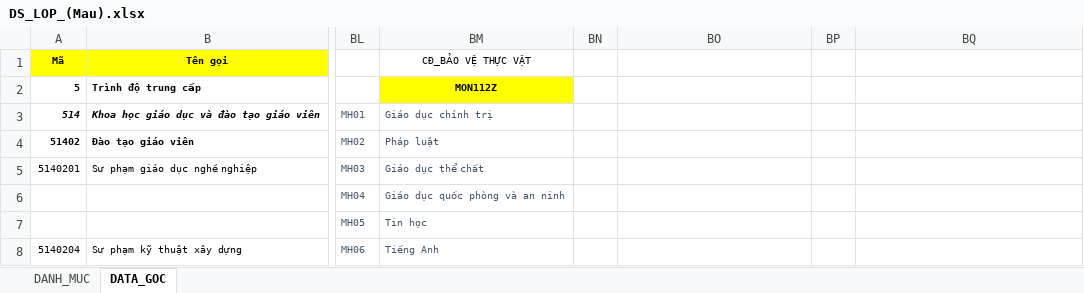
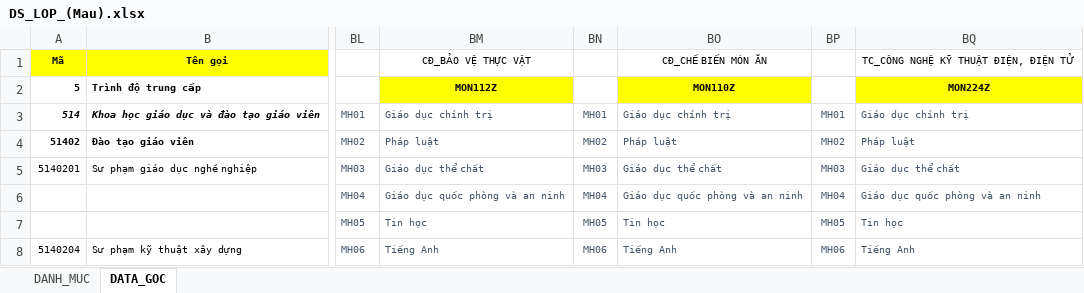
Before and after one commit to VU-SON-HAI01/ke-khai-gio-day-app, an Excel workbook: data_base/DS_LOP_(Mau).xlsx, sheet DATA_GOC, drawn as a sheet; only a part is shown, gaps mark what is left out; values as stored, in another font and other column widths than the file's, no borders; conditional formats not drawn; the diff covers the shown part only; the diff names each change by its address in the sheet, - before the commit and + after, or states it on an @@ line.

Commit message:
Update DS_LOP_(Mau).xlsx with new data

```diff
--- a/data_base/DS_LOP_(Mau).xlsx (sheet DATA_GOC)
+++ b/data_base/DS_LOP_(Mau).xlsx (sheet DATA_GOC)
-BO1: (empty)
+BO1: CĐ_CHẾ BIẾN MÓN ĂN
-BQ1: (empty)
+BQ1: TC_CÔNG NGHỆ KỸ THUẬT ĐIỆN, ĐIỆN TỬ
-BO2: (empty)
+BO2: MON110Z
-BO2 fill: none
+BO2 fill: #FFFF00
-BQ2: (empty)
+BQ2: MON224Z
-BQ2 fill: none
+BQ2 fill: #FFFF00
-BN3: (empty)
+BN3: MH01
-BO3: (empty)
+BO3: Giáo dục chính trị
-BP3: (empty)
+BP3: MH01
-BQ3: (empty)
+BQ3: Giáo dục chính trị
-BN4: (empty)
+BN4: MH02
-BO4: (empty)
+BO4: Pháp luật
-BP4: (empty)
+BP4: MH02
-BQ4: (empty)
+BQ4: Pháp luật
-BN5: (empty)
+BN5: MH03
-BO5: (empty)
+BO5: Giáo dục thể chất
-BP5: (empty)
+BP5: MH03
-BQ5: (empty)
+BQ5: Giáo dục thể chất
-BN6: (empty)
+BN6: MH04
-BO6: (empty)
+BO6: Giáo dục quốc phòng và an ninh
-BP6: (empty)
+BP6: MH04
-BQ6: (empty)
+BQ6: Giáo dục quốc phòng và an ninh
-BN7: (empty)
+BN7: MH05
-BO7: (empty)
+BO7: Tin học
-BP7: (empty)
+BP7: MH05
-BQ7: (empty)
+BQ7: Tin học
-BN8: (empty)
+BN8: MH06
-BO8: (empty)
+BO8: Tiếng Anh
-BP8: (empty)
+BP8: MH06
-BQ8: (empty)
+BQ8: Tiếng Anh
```
Also changed, not shown: 86 edited cells elsewhere in this sheet.
